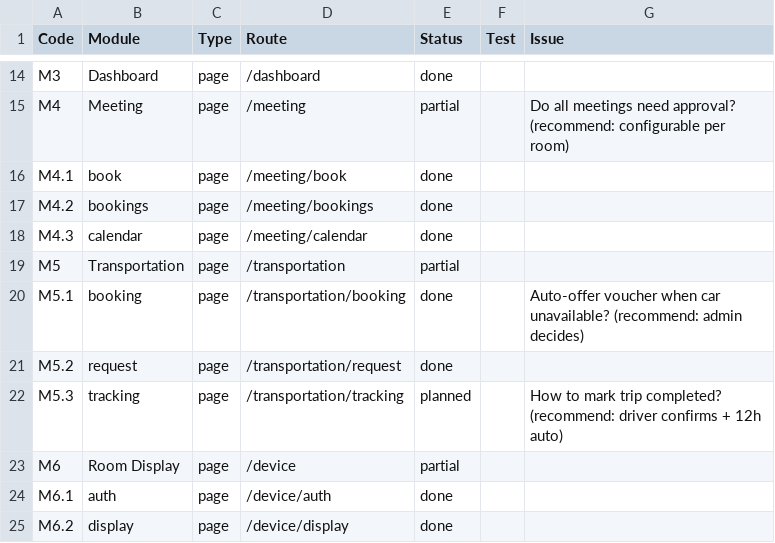
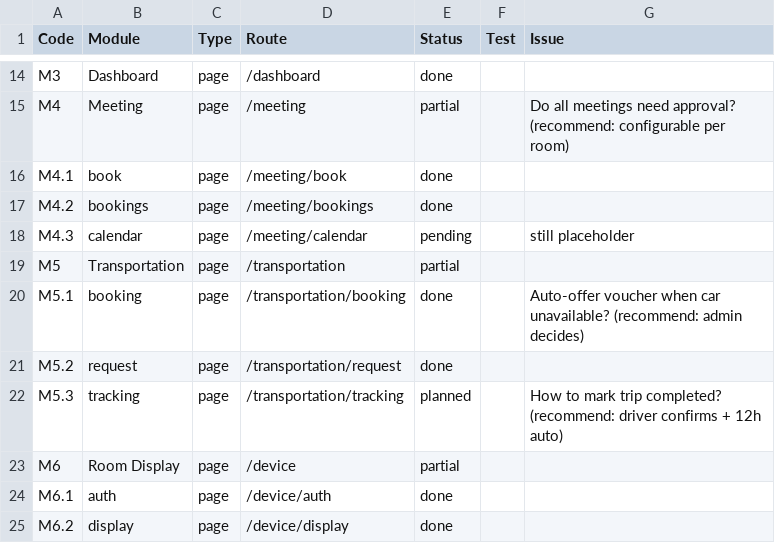
Before and after one commit to linheriawan/ofm, a CSV file: DOCS/backlog/track.csv, drawn as a sheet; only a part is shown, gaps mark what is left out.

```diff
--- a/DOCS/backlog/track.csv
+++ b/DOCS/backlog/track.csv
@@ -17,3 +17,3 @@ M4.1,"  book",page,/meeting/book,done,,
 M4.2,"  bookings",page,/meeting/bookings,done,,
-M4.3,"  calendar",page,/meeting/calendar,done,,
+M4.3,"  calendar",page,/meeting/calendar,pending,,still placeholder
 M5,Transportation,page,/transportation,partial,,
```
Also changed, not shown: 3 other files.
